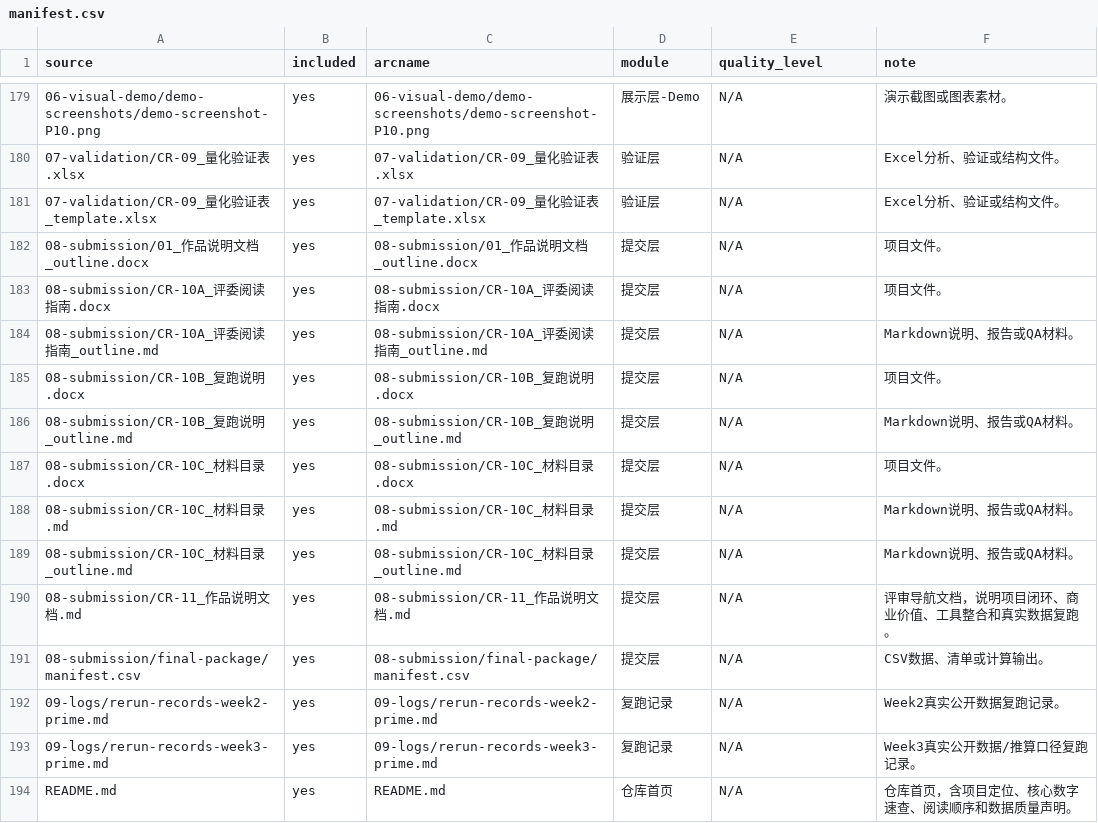
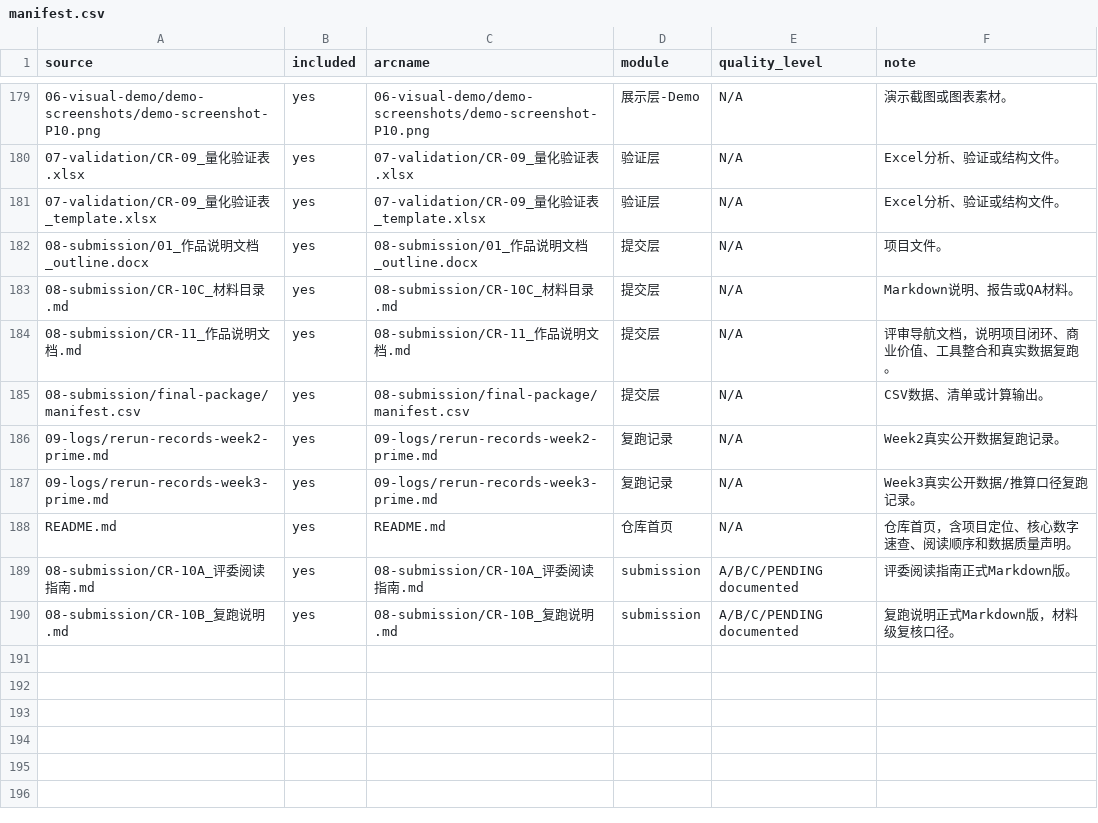
Before and after one commit to along0013/canglu-radar, a CSV file: 08-submission/final-package/manifest.csv, drawn as a sheet; only a part is shown, gaps mark what is left out; removed rows and columns are numbered as before the commit, all else as after; the diff names each change by its address in the sheet, - before the commit and + after, or states it on an @@ line.

```diff
--- a/08-submission/final-package/manifest.csv
+++ b/08-submission/final-package/manifest.csv
-row 183: 08-submission/CR-10A_评委阅读指南.docx | yes | 08-submission/CR-10A_评委阅读指南.docx | 提交层 | N/A | 项目文件。
-row 184: 08-submission/CR-10A_评委阅读指南_outline.md | yes | 08-submission/CR-10A_评委阅读指南_outline.md | 提交层 | N/A | Markdown说明、报告或QA材料。
-row 185: 08-submission/CR-10B_复跑说明.docx | yes | 08-submission/CR-10B_复跑说明.docx | 提交层 | N/A | 项目文件。
-row 186: 08-submission/CR-10B_复跑说明_outline.md | yes | 08-submission/CR-10B_复跑说明_outline.md | 提交层 | N/A | Markdown说明、报告或QA材料。
-row 187: 08-submission/CR-10C_材料目录.docx | yes | 08-submission/CR-10C_材料目录.docx | 提交层 | N/A | 项目文件。
-row 189: 08-submission/CR-10C_材料目录_outline.md | yes | 08-submission/CR-10C_材料目录_outline.md | 提交层 | N/A | Markdown说明、报告或QA材料。
+row 189: 08-submission/CR-10A_评委阅读指南.md | yes | 08-submission/CR-10A_评委阅读指南.md | submission | A/B/C/PENDING documented | 评委阅读指南正式Markdown版。
+row 190: 08-submission/CR-10B_复跑说明.md | yes | 08-submission/CR-10B_复跑说明.md | submission | A/B/C/PENDING documented | 复跑说明正式Markdown版，材料级复核口径。
```
Also changed, not shown: 1 other file.
